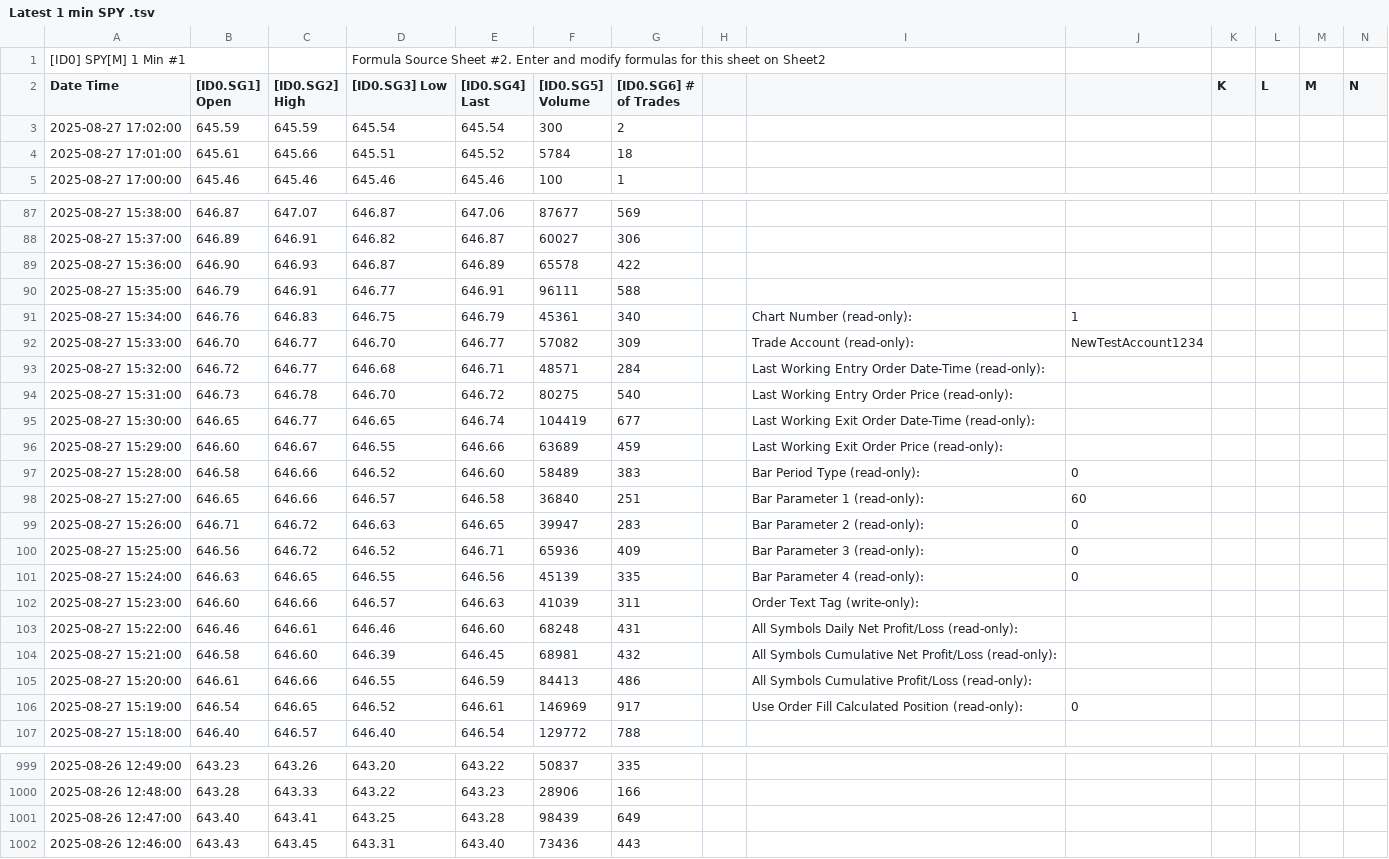
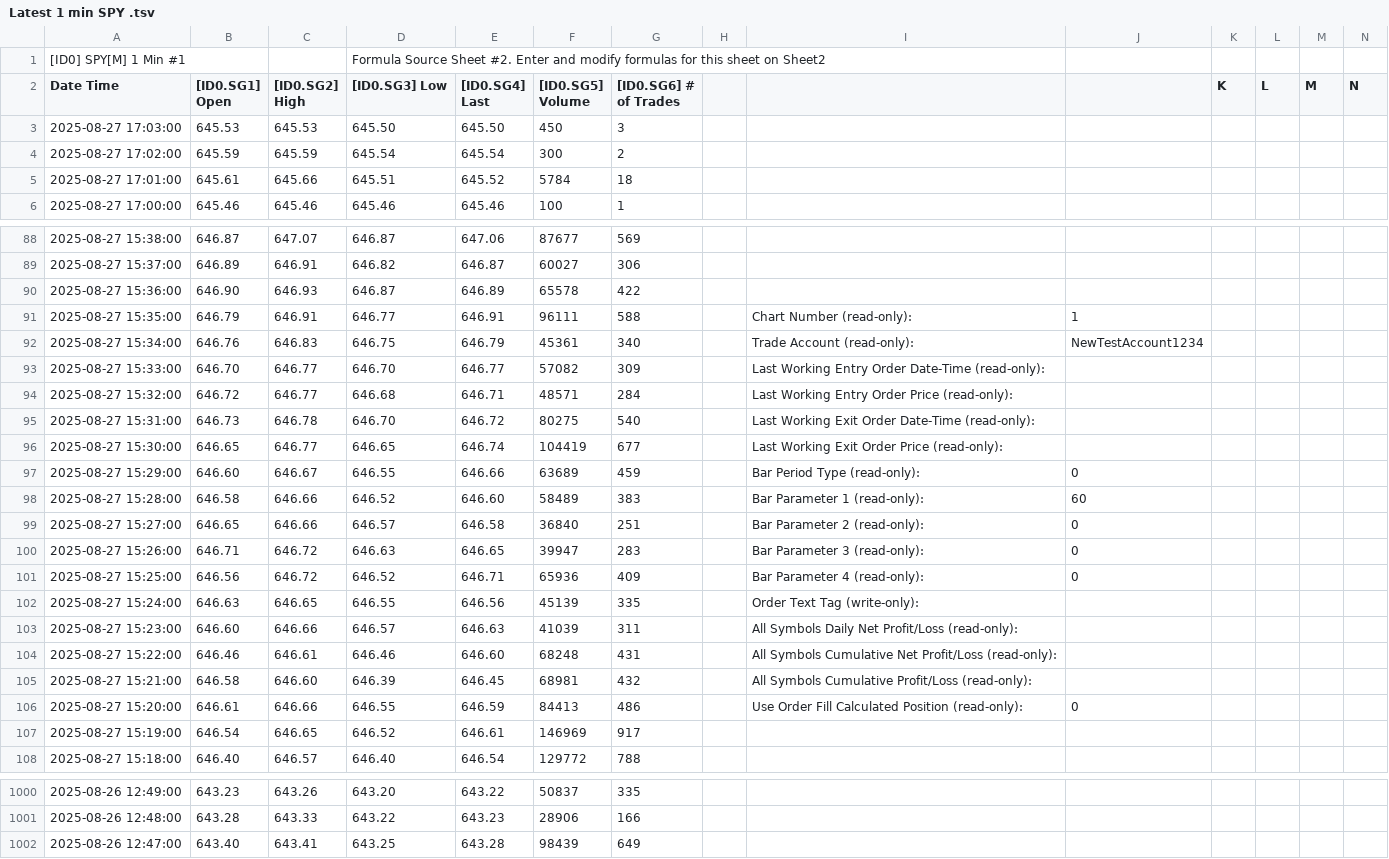
Before and after one commit to timbarber4/ETF-Feed, a TSV file: Latest 1 min SPY .tsv, drawn as a sheet; only a part is shown, gaps mark what is left out; removed rows and columns are numbered as before the commit, all else as after; rows hold the shown columns only; the diff covers the shown part only; the diff names each change by its address in the sheet, - before the commit and + after, or states it on an @@ line.

```diff
--- a/Latest 1 min SPY .tsv
+++ b/Latest 1 min SPY .tsv
+row 3: 2025-08-27 17:03:00 | 645.53 | 645.53 | 645.50 | 645.50 | 450 | 3
-I91: (empty)
+I91: Chart Number (read-only):
-J91: (empty)
+J91: 1
-I92: Chart Number (read-only):
+I92: Trade Account (read-only):
-J92: 1
+J92: NewTestAccount1234
-I93: Trade Account (read-only):
+I93: Last Working Entry Order Date-Time (read-only):
-J93: NewTestAccount1234
+J93: (empty)
-I94: Last Working Entry Order Date-Time (read-only):
+I94: Last Working Entry Order Price (read-only):
-I95: Last Working Entry Order Price (read-only):
+I95: Last Working Exit Order Date-Time (read-only):
-I96: Last Working Exit Order Date-Time (read-only):
+I96: Last Working Exit Order Price (read-only):
-I97: Last Working Exit Order Price (read-only):
+I97: Bar Period Type (read-only):
-J97: (empty)
+J97: 0
-I98: Bar Period Type (read-only):
+I98: Bar Parameter 1 (read-only):
-J98: 0
+J98: 60
-I99: Bar Parameter 1 (read-only):
+I99: Bar Parameter 2 (read-only):
-J99: 60
+J99: 0
-I100: Bar Parameter 2 (read-only):
+I100: Bar Parameter 3 (read-only):
-I101: Bar Parameter 3 (read-only):
+I101: Bar Parameter 4 (read-only):
-I102: Bar Parameter 4 (read-only):
+I102: Order Text Tag (write-only):
-J102: 0
+J102: (empty)
-I103: Order Text Tag (write-only):
+I103: All Symbols Daily Net Profit/Loss (read-only):
-I104: All Symbols Daily Net Profit/Loss…
+I104: All Symbols Cumulative Net Profit/Loss…
-I105: …Symbols Cumulative Net Profit/Loss (read-only):
+I105: …Symbols Cumulative Profit/Loss (read-only):
-I106: All Symbols Cumulative Profit/Loss (read-only):
+I106: Use Order Fill Calculated Position (read-only):
-J106: (empty)
+J106: 0
-I107: Use Order Fill Calculated Position (read-only):
+I107: (empty)
-J107: 0
+J107: (empty)
-row 1002: 2025-08-26 12:46:00 | 643.43 | 643.45 | 643.31 | 643.40 | 73436 | 443
```
Also changed, not shown: 52 edited cells elsewhere in this file, 5min VWAP&POC.tsv, 5min with MA's.tsv.
